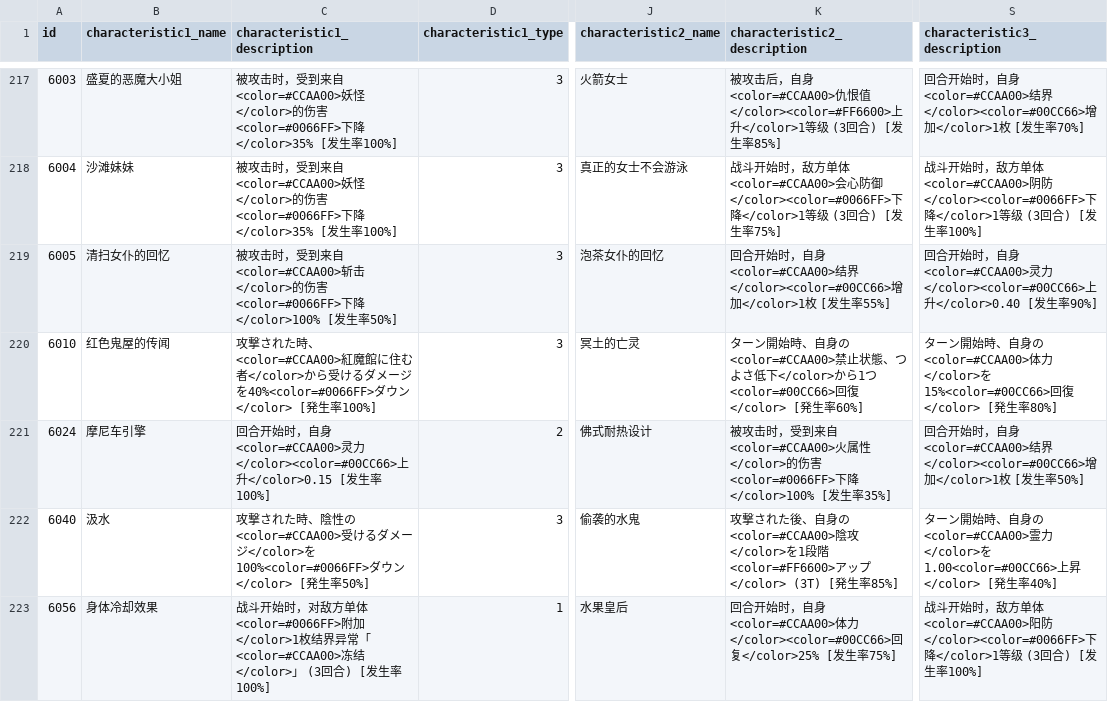
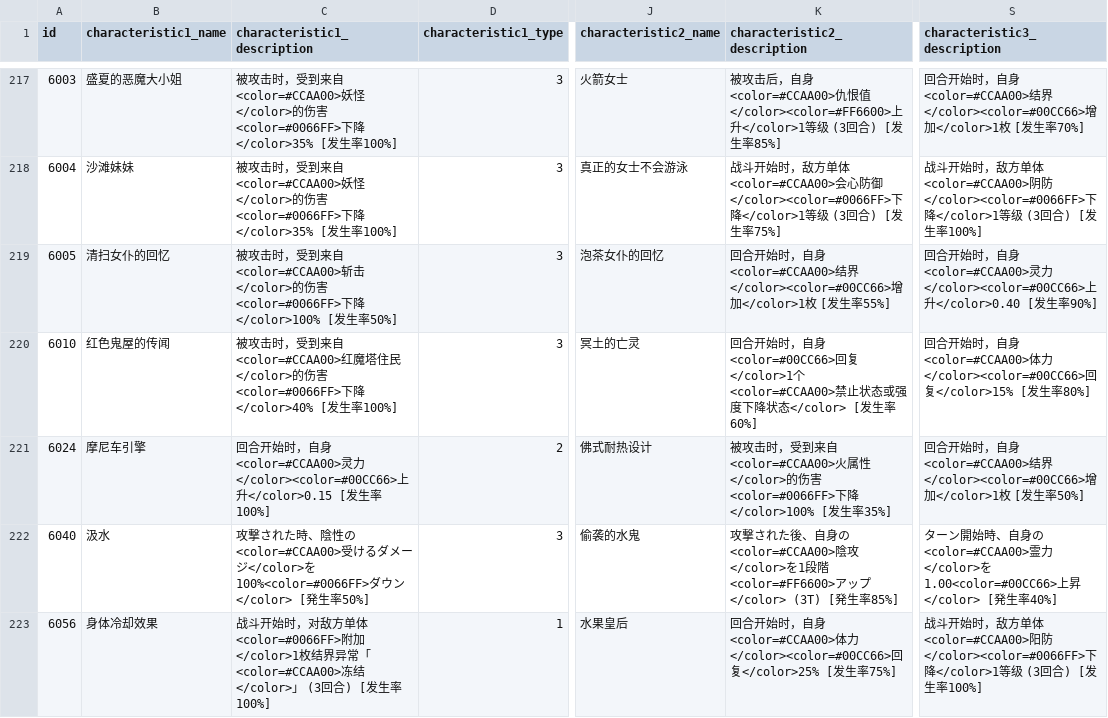
Before and after one commit to LukeZhuang/LostWordDataDecrypterPy, a CSV file: outputs/CharacteristicTable.csv, drawn as a sheet; only a part is shown, gaps mark what is left out; the diff names each change by its address in the sheet, - before the commit and + after, or states it on an @@ line.

```diff
--- a/outputs/CharacteristicTable.csv
+++ b/outputs/CharacteristicTable.csv
-C220 (characteristic1_description): 攻撃された時、<color=#CCAA00>紅魔館に住む者</color>から受けるダメージを40%<color=#0066FF>ダウン</color> [発生率100%]
+C220 (characteristic1_description): 被攻击时，受到来自<color=#CCAA00>红魔塔住民</color>的伤害<color=#0066FF>下降</color>40% [发生率100%]
-K220 (characteristic2_description): ターン開始時、自身の<color=#CCAA00>禁止状態、つよさ低下</color>から1つ<color=#00CC66>回復</color> [発生率60%]
+K220 (characteristic2_description): 回合开始时，自身<color=#00CC66>回复</color>1个<color=#CCAA00>禁止状态或强度下降状态</color> [发生率60%]
-S220 (characteristic3_description): ターン開始時、自身の<color=#CCAA00>体力</color>を15%<color=#00CC66>回復</color> [発生率…
+S220 (characteristic3_description): 回合开始时，自身<color=#CCAA00>体力</color><color=#00CC66>回复</color>15% [发生率…
```
Also changed, not shown: outputs/AbilityTable.csv, outputs/PassCardTable.csv, 9 other files.
